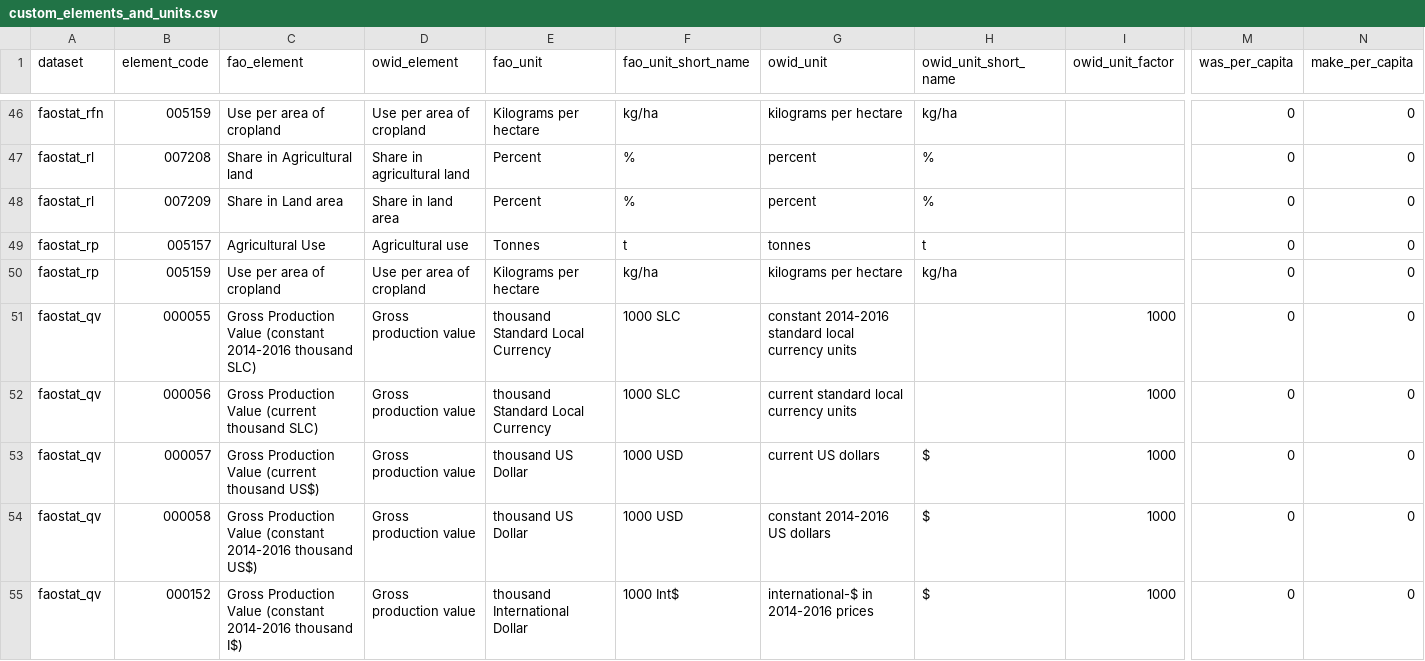
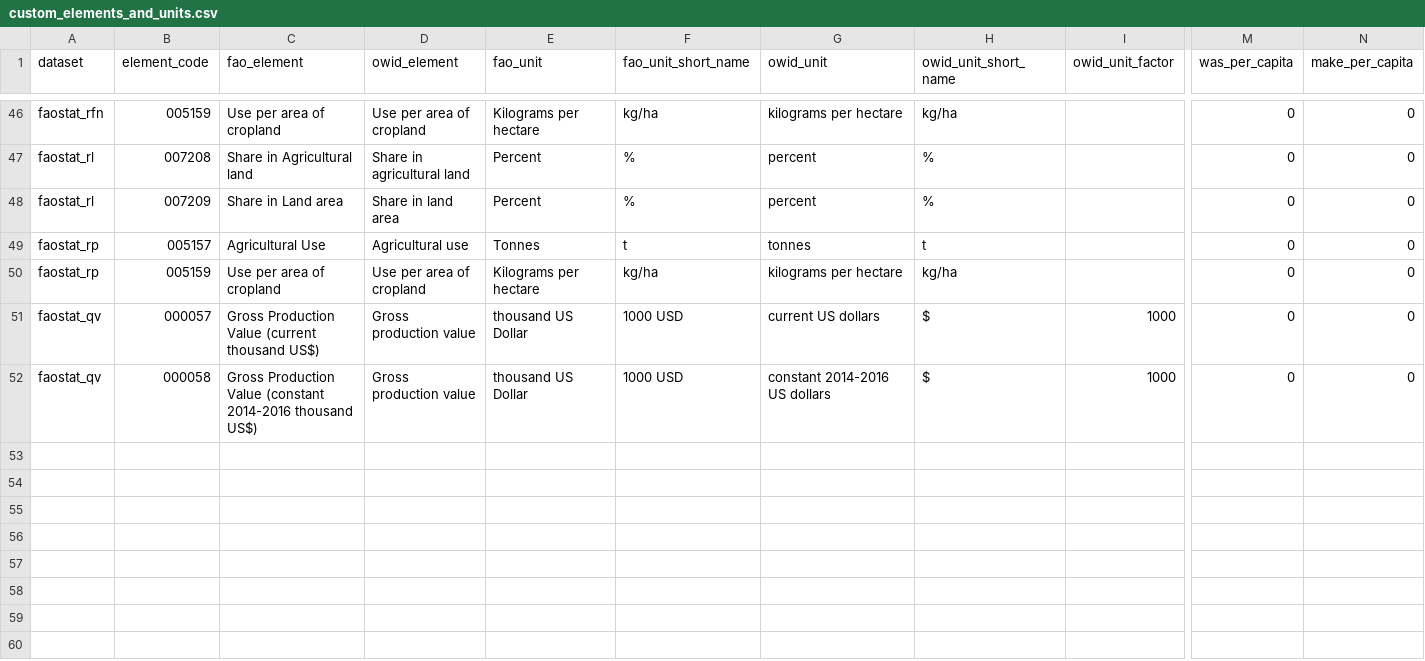
Before and after one commit to owid/etl, a CSV file: etl/steps/data/garden/faostat/2026-02-25/custom_elements_and_units.csv, drawn as a sheet; only a part is shown, gaps mark what is left out; rows hold the shown columns only; the diff names each change by its address in the sheet, - before the commit and + after, or states it on an @@ line.

```diff
--- a/etl/steps/data/garden/faostat/2026-02-25/custom_elements_and_units.csv
+++ b/etl/steps/data/garden/faostat/2026-02-25/custom_elements_and_units.csv
-row 51: faostat_qv | 000055 | Gross Production Value (constant 2014-2016 thousand SLC) | Gross production value | thousand Standard Local Currency | 1000 SLC | constant 2014-2016 standard local currency units |  | 1000 | 0 | 0
-row 52: faostat_qv | 000056 | Gross Production Value (current thousand SLC) | Gross production value | thousand Standard Local Currency | 1000 SLC | current standard local currency units |  | 1000 | 0 | 0
-row 55: faostat_qv | 000152 | Gross Production Value (constant 2014-2016 thousand I$) | Gross production value | thousand International Dollar | 1000 Int$ | international-$ in 2014-2016 prices | $ | 1000 | 0 | 0
```
Also changed, not shown: 1 other file.
